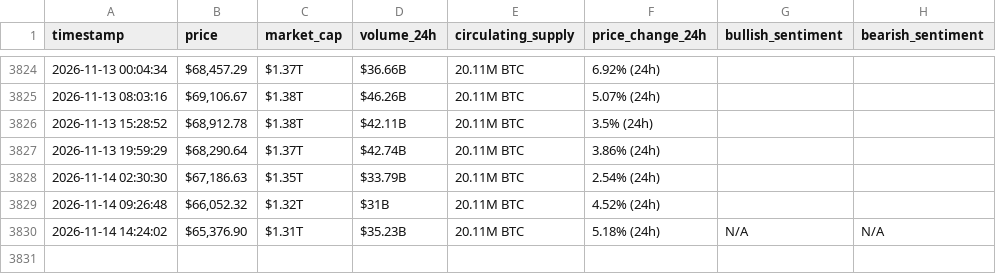
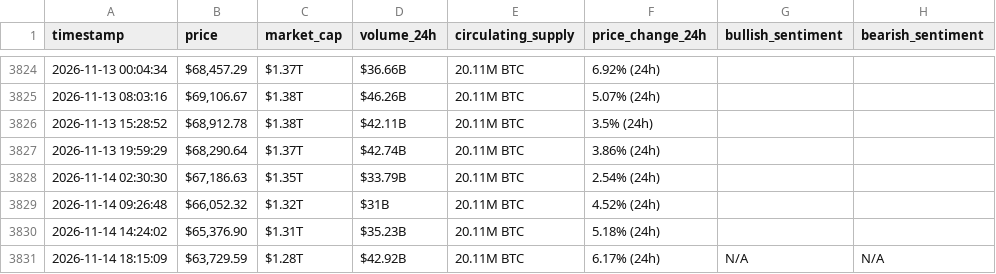
Before and after one commit to Ezzo2004/webscraping-automation, a CSV file: bitcoin_hourly_data.csv, drawn as a sheet; only a part is shown, gaps mark what is left out.

```diff
--- a/bitcoin_hourly_data.csv
+++ b/bitcoin_hourly_data.csv
@@ -3829,2 +3829,3 @@ timestamp,price,market_cap,volume_24h,circulating_supply,price_change_24h,bullis
 2026-11-14 09:26:48,"$66,052.32",$1.32T,$31B,20.11M BTC,4.52% (24h),,
-2026-11-14 14:24:02,"$65,376.90",$1.31T,$35.23B,20.11M BTC,5.18% (24h),N/A,N/A
+2026-11-14 14:24:02,"$65,376.90",$1.31T,$35.23B,20.11M BTC,5.18% (24h),,
+2026-11-14 18:15:09,"$63,729.59",$1.28T,$42.92B,20.11M BTC,6.17% (24h),N/A,N/A
```
